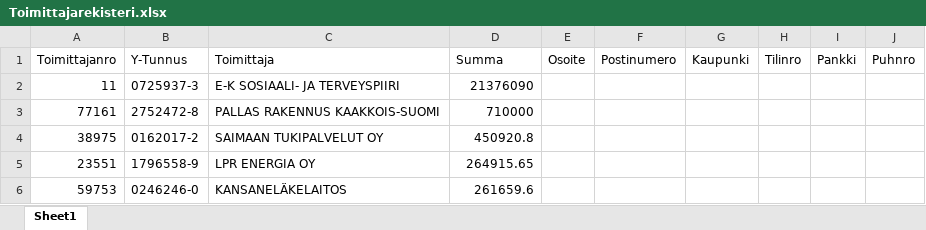
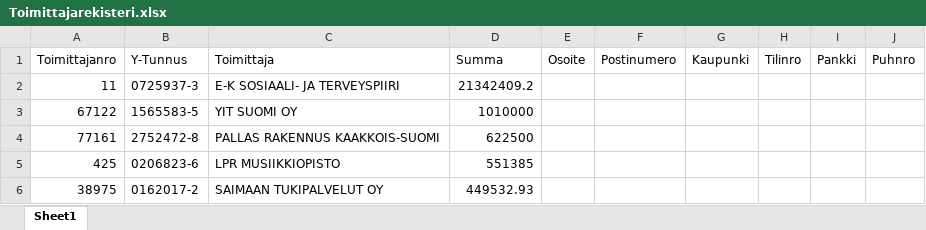
Before and after one commit to teemukuusisto/UiPath_Jeff, an Excel workbook: Harjoitustyö_Ryhmä5_Jeff/Data/Toimittajarekisteri.xlsx, sheet Sheet1, drawn as a sheet; values as stored, in another font and other column widths than the file's, no borders; removed rows and columns are numbered as before the commit, all else as after; the diff names each change by its address in the sheet, - before the commit and + after, or states it on an @@ line.

```diff
--- a/Harjoitustyö_Ryhmä5_Jeff/Data/Toimittajarekisteri.xlsx (sheet Sheet1)
+++ b/Harjoitustyö_Ryhmä5_Jeff/Data/Toimittajarekisteri.xlsx (sheet Sheet1)
-D2 (Summa): 21376090
+D2 (Summa): 21342409.2
+row 3: 67122 | 1565583-5 | YIT SUOMI OY | 1010000
-D4 (Summa): 710000
+D4 (Summa): 622500
+row 5: 425 | 0206823-6 | LPR MUSIIKKIOPISTO | 551385
-D6 (Summa): 450920.8
+D6 (Summa): 449532.93
-row 5: 23551 | 1796558-9 | LPR ENERGIA OY | 264915.65
-row 6: 59753 | 0246246-0 | KANSANELÄKELAITOS | 261659.6
```
Also changed, not shown: Harjoitustyö_Ryhmä5_Jeff/Data/Kuukauden ostolaskut 2020.xlsx, Harjoitustyö_Ryhmä5_Jeff/Data/Ostolaskut_suurimmat.xlsx, 2 other files.
